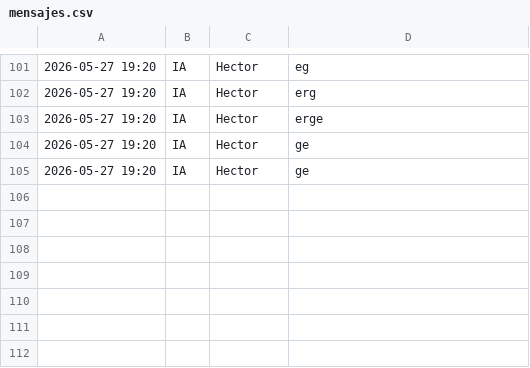
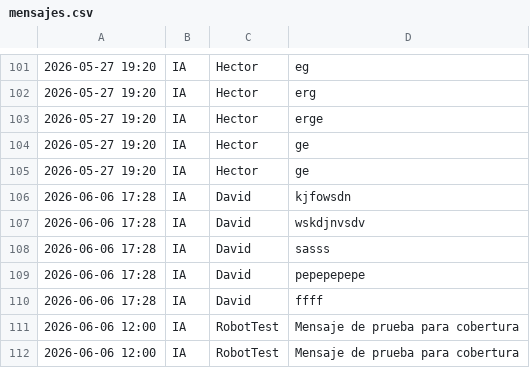
Before and after one commit to HectorZapatero/Trabajo-Final-MTPA-Hector-Zapatero-David-Sanchez, a CSV file: mensajes.csv, drawn as a sheet; only a part is shown, gaps mark what is left out.

```diff
--- a/mensajes.csv
+++ b/mensajes.csv
@@ -105 +105,8 @@
 2026-05-27 19:20|IA|Hector|ge
+2026-06-06 17:28|IA|David|kjfowsdn
+2026-06-06 17:28|IA|David|wskdjnvsdv
+2026-06-06 17:28|IA|David|sasss
+2026-06-06 17:28|IA|David|pepepepepe
+2026-06-06 17:28|IA|David|ffff
+2026-06-06 12:00|IA|RobotTest|Mensaje de prueba para cobertura
+2026-06-06 12:00|IA|RobotTest|Mensaje de prueba para cobertura
```
Also changed, not shown: 15 other files.
